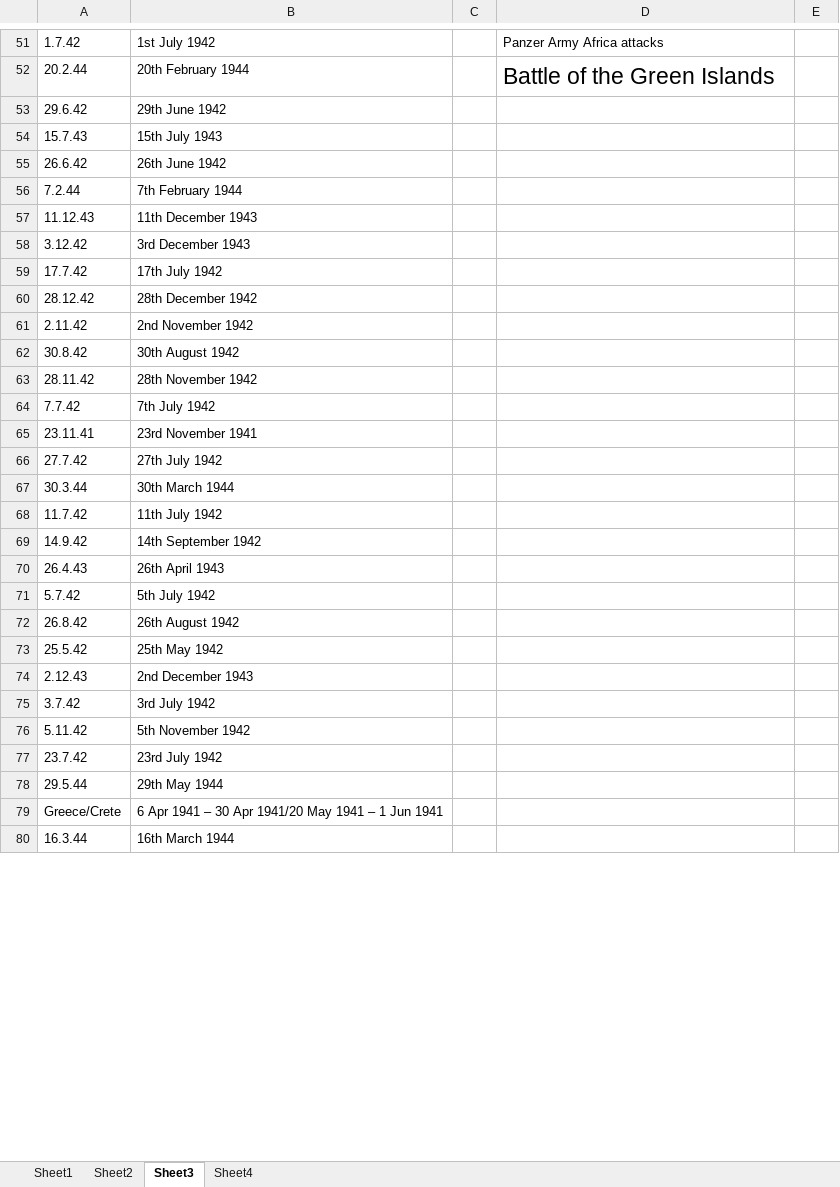
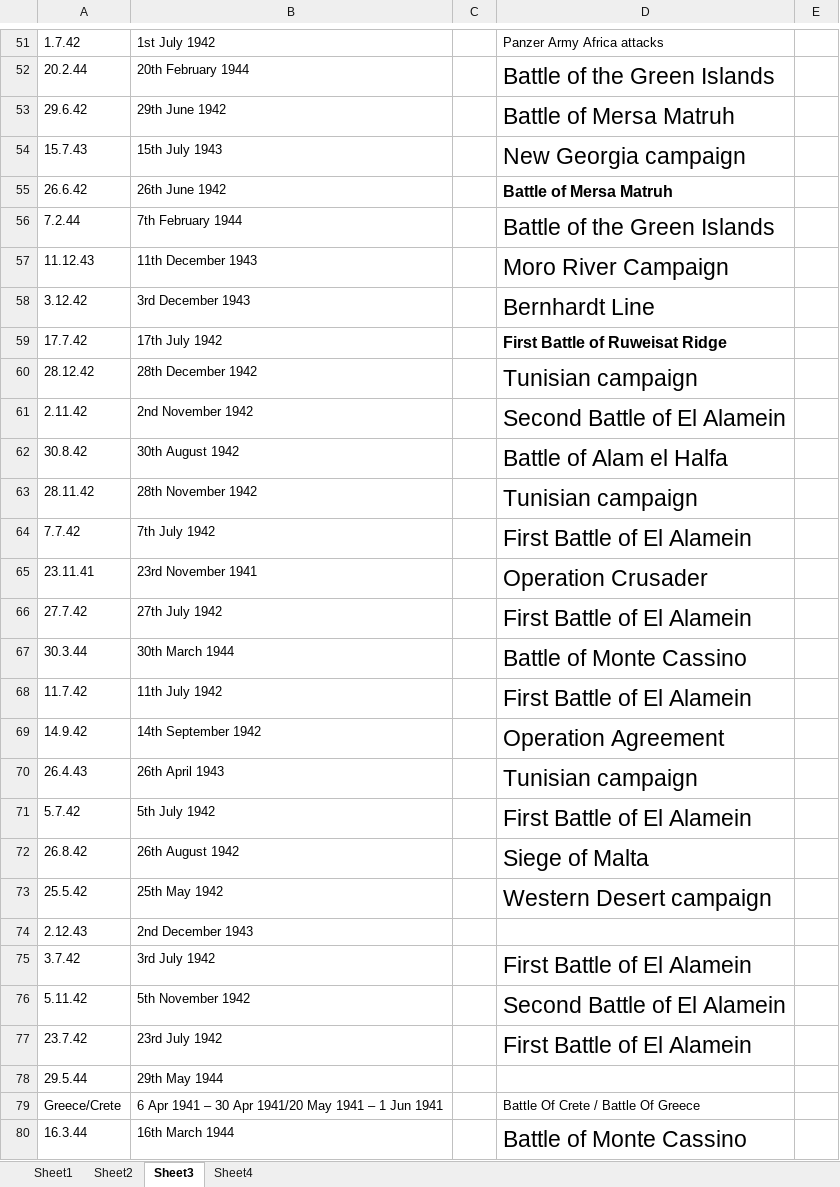
Before and after one commit to MJCaister/POW-1, an Excel workbook: Info For DB.xlsx, sheet Sheet3, drawn as a sheet; only a part is shown, gaps mark what is left out; values as stored, in another font and other column widths than the file's, no borders; the diff covers the shown part only; the diff names each change by its address in the sheet, - before the commit and + after, or states it on an @@ line.

```diff
--- a/Info For DB.xlsx (sheet Sheet3)
+++ b/Info For DB.xlsx (sheet Sheet3)
-D53: (empty)
+D53: Battle of Mersa Matruh
-D54: (empty)
+D54: New Georgia campaign
-D55: (empty)
+D55: Battle of Mersa Matruh
-D56: (empty)
+D56: Battle of the Green Islands
-D57: (empty)
+D57: Moro River Campaign
-D58: (empty)
+D58: Bernhardt Line
-D59: (empty)
+D59: First Battle of Ruweisat Ridge
-D60: (empty)
+D60: Tunisian campaign
-D61: (empty)
+D61: Second Battle of El Alamein
-D62: (empty)
+D62: Battle of Alam el Halfa
-D63: (empty)
+D63: Tunisian campaign
-D64: (empty)
+D64: First Battle of El Alamein
-D65: (empty)
+D65: Operation Crusader
-D66: (empty)
+D66: First Battle of El Alamein
-D67: (empty)
+D67: Battle of Monte Cassino
-D68: (empty)
+D68: First Battle of El Alamein
-D69: (empty)
+D69: Operation Agreement
-D70: (empty)
+D70: Tunisian campaign
-D71: (empty)
+D71: First Battle of El Alamein
-D72: (empty)
+D72: Siege of Malta
-D73: (empty)
+D73: Western Desert campaign
-D75: (empty)
+D75: First Battle of El Alamein
-D76: (empty)
+D76: Second Battle of El Alamein
-D77: (empty)
+D77: First Battle of El Alamein
-D79: (empty)
+D79: Battle Of Crete / Battle Of Greece
-D80: (empty)
+D80: Battle of Monte Cassino
```
Also changed, not shown: 21 edited cells elsewhere in this sheet, sheet Sheet2, 7 other files.
